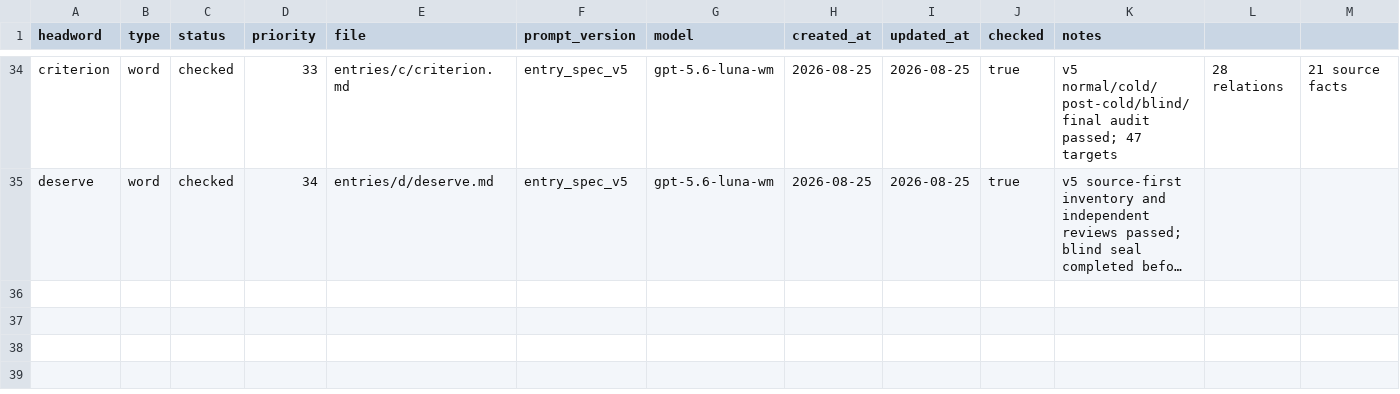
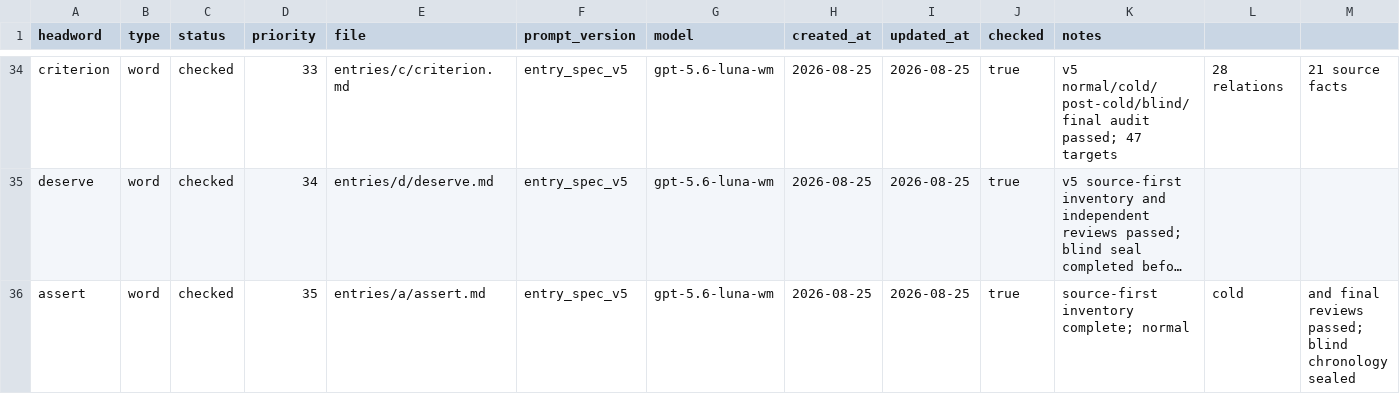
Before and after one commit to Kyapya/english-dictionary, a CSV file: queue/words.csv, drawn as a sheet; only a part is shown, gaps mark what is left out; long unchanged cells end in …; rows hold the shown columns only; the diff names each change by its address in the sheet, - before the commit and + after, or states it on an @@ line.

Commit message:
Add assert dictionary entry (#105)
Add the checked v5 assert entry with complete source-first and review audit artifacts.

```diff
--- a/queue/words.csv
+++ b/queue/words.csv
+row 36: assert | word | checked | 35 | entries/a/assert.md | entry_spec_v5 | gpt-5.6-luna-wm | 2026-08-25 | 2026-08-25 | true | source-first inventory complete; normal | cold | and final reviews passed; blind chronology sealed
```
Also changed, not shown: 8 other files.
